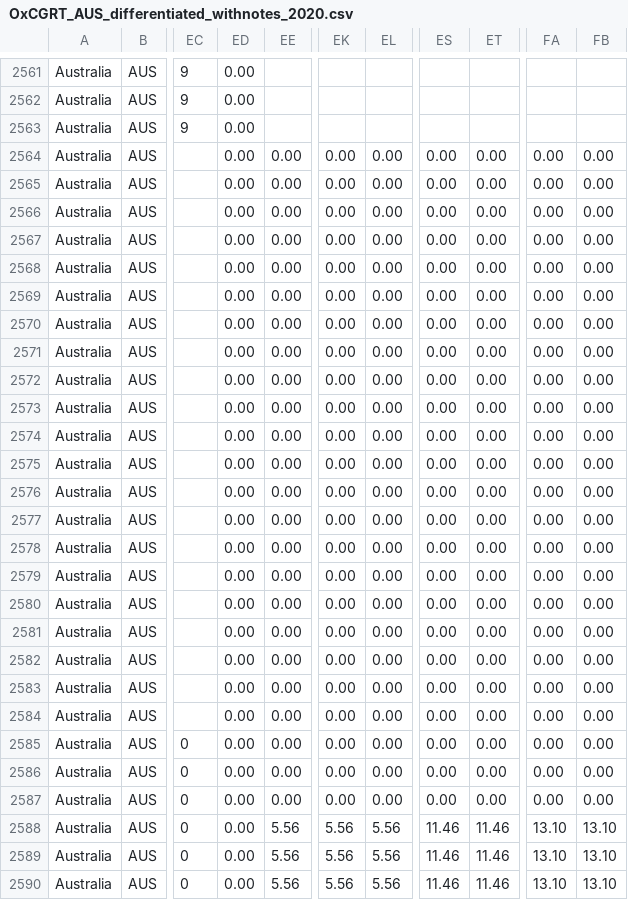
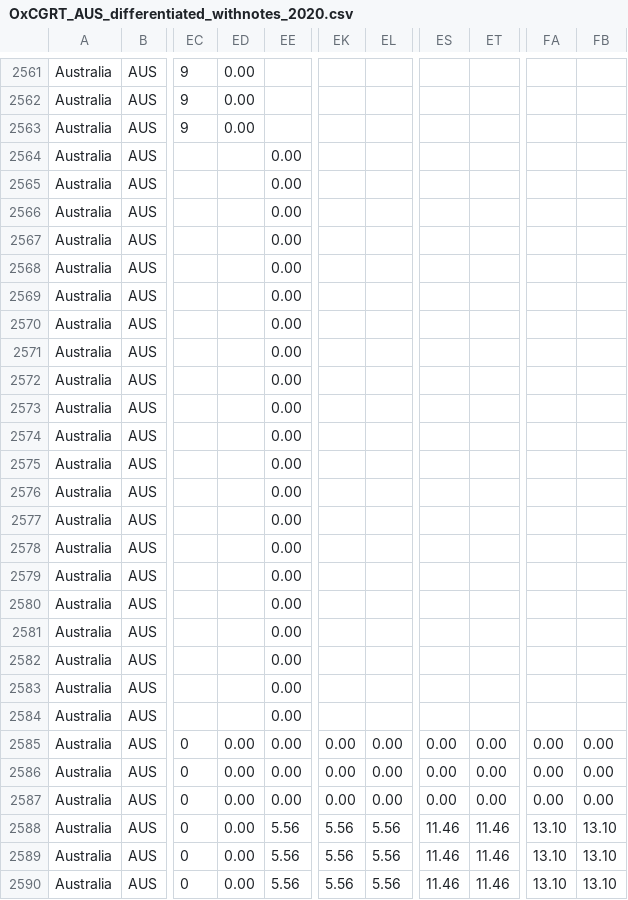
Before and after one commit to catmaiapt/covid-policy-tracker, a CSV file: data/Australia/OxCGRT_AUS_differentiated_withnotes_2020.csv, drawn as a sheet; only a part is shown, gaps mark what is left out; the diff names each change by its address in the sheet, - before the commit and + after, or states it on an @@ line.

```diff
--- a/data/Australia/OxCGRT_AUS_differentiated_withnotes_2020.csv
+++ b/data/Australia/OxCGRT_AUS_differentiated_withnotes_2020.csv
-ED2564:ED2584: 0.00
+ED2564:ED2584: (empty)
-EK2564:EK2584: 0.00
+EK2564:EK2584: (empty)
-EL2564:EL2584: 0.00
+EL2564:EL2584: (empty)
-ES2564:ES2584: 0.00
+ES2564:ES2584: (empty)
-ET2564:ET2584: 0.00
+ET2564:ET2584: (empty)
-FA2564:FA2584: 0.00
+FA2564:FA2584: (empty)
-FB2564:FB2584: 0.00
+FB2564:FB2584: (empty)
```
Also changed, not shown: data/Australia/OxCGRT_AUS_differentiated_withnotes_2022.csv, data/United Kingdom/OxCGRT_GBR_differentiated_withnotes_2022.csv, 15 other files.
